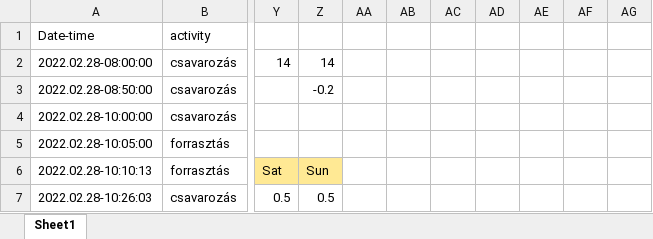
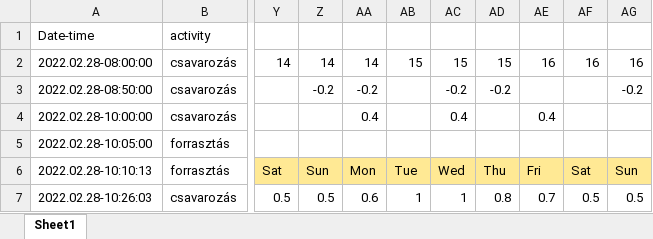
Before and after one commit to Hunterlemming/school-thesis-ai-t1, an Excel workbook: data/raw_input_2_gener.xlsx, sheet Sheet1, drawn as a sheet; only a part is shown, gaps mark what is left out; values as stored, in another font and other column widths than the file's, no borders; the diff covers the shown part only; the diff names each change by its address in the sheet, - before the commit and + after, or states it on an @@ line.

```diff
--- a/data/raw_input_2_gener.xlsx (sheet Sheet1)
+++ b/data/raw_input_2_gener.xlsx (sheet Sheet1)
-AA2: (empty)
+AA2: 14
-AB2: (empty)
+AB2: 15
-AC2: (empty)
+AC2: 15
-AD2: (empty)
+AD2: 15
-AE2: (empty)
+AE2: 16
-AF2: (empty)
+AF2: 16
-AG2: (empty)
+AG2: 16
-AA3: (empty)
+AA3: -0.2
-AC3: (empty)
+AC3: -0.2
-AD3: (empty)
+AD3: -0.2
-AG3: (empty)
+AG3: -0.2
-AA4: (empty)
+AA4: 0.4
-AC4: (empty)
+AC4: 0.4
-AE4: (empty)
+AE4: 0.4
-AA6: (empty)
+AA6: Mon
-AA6:AG6 fill: none
+AA6:AG6 fill: #FFE994
-AB6: (empty)
+AB6: Tue
-AC6: (empty)
+AC6: Wed
-AD6: (empty)
+AD6: Thu
-AE6: (empty)
+AE6: Fri
-AF6: (empty)
+AF6: Sat
-AG6: (empty)
+AG6: Sun
-AA7: (empty)
+AA7: 0.6
-AB7: (empty)
+AB7: 1
-AC7: (empty)
+AC7: 1
-AD7: (empty)
+AD7: 0.8
-AE7: (empty)
+AE7: 0.7
-AF7: (empty)
+AF7: 0.5
-AG7: (empty)
+AG7: 0.5
```
Also changed, not shown: 80 added rows, 126 edited cells and cell formats elsewhere in this sheet, 6 other files.
